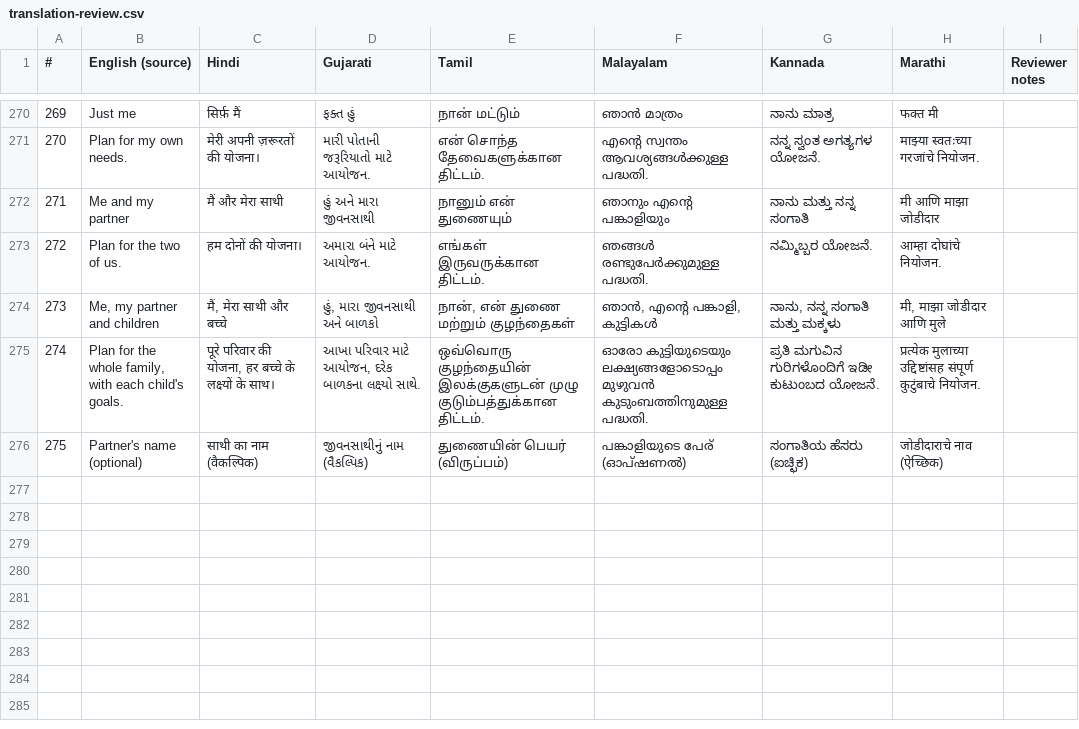
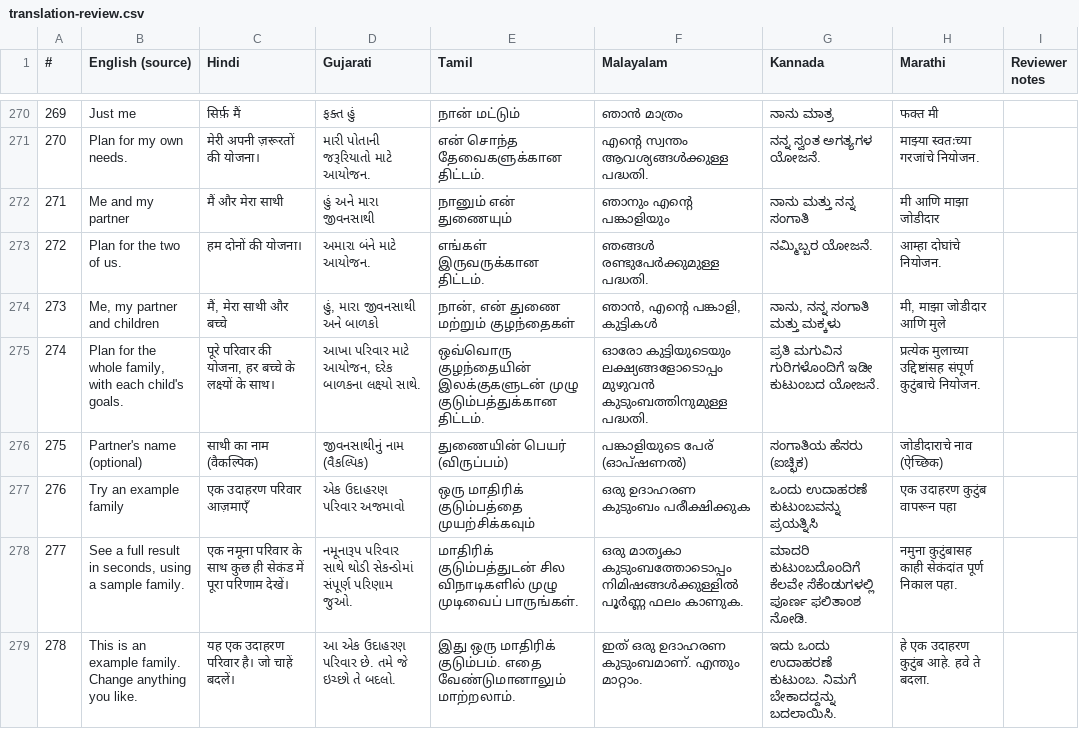
Before and after one commit to kevincaiado-stack/life-cover-needs-finder, a CSV file: docs/translation-review.csv, drawn as a sheet; only a part is shown, gaps mark what is left out; the diff names each change by its address in the sheet, - before the commit and + after, or states it on an @@ line.

```diff
--- a/docs/translation-review.csv
+++ b/docs/translation-review.csv
+row 277: 276 | Try an example family | एक उदाहरण परिवार आज़माएँ | એક ઉદાહરણ પરિવાર અજમાવો | ஒரு மாதிரிக் குடும்பத்தை முயற்சிக்கவும் | ഒരു ഉദാഹരണ കുടുംബം പരീക്ഷിക്കുക | ಒಂದು ಉದಾಹರಣೆ ಕುಟುಂಬವನ್ನು ಪ್ರಯತ್ನಿಸಿ | एक उदाहरण कुटुंब वापरून पहा
+row 278: 277 | See a full result in seconds, using a sample family. | एक नमूना परिवार के साथ कुछ ही सेकंड में पूरा परिणाम देखें। | નમૂનારૂપ પરિવાર સાથે થોડી સેકન્ડોમાં સંપૂર્ણ પરિણામ જુઓ. | மாதிரிக் குடும்பத்துடன் சில விநாடிகளில் முழு முடிவைப் பாருங்கள். | ഒരു മാതൃകാ കുടുംബത്തോടൊപ്പം നിമിഷങ്ങൾക്കുള്ളിൽ പൂർണ്ണ ഫലം കാണുക. | ಮಾದರಿ ಕುಟುಂಬದೊಂದಿಗೆ ಕೆಲವೇ ಸೆಕೆಂಡುಗಳಲ್ಲಿ ಪೂರ್ಣ ಫಲಿತಾಂಶ ನೋಡಿ. | नमुना कुटुंबासह काही सेकंदांत पूर्ण निकाल पहा.
+row 279: 278 | This is an example family. Change anything you like. | यह एक उदाहरण परिवार है। जो चाहें बदलें। | આ એક ઉદાહરણ પરિવાર છે. તમે જે ઇચ્છો તે બદલો. | இது ஒரு மாதிரிக் குடும்பம். எதை வேண்டுமானாலும் மாற்றலாம். | ഇത് ഒരു ഉദാഹരണ കുടുംബമാണ്. എന്തും മാറ്റാം. | ಇದು ಒಂದು ಉದಾಹರಣೆ ಕುಟುಂಬ. ನಿಮಗೆ ಬೇಕಾದದ್ದನ್ನು ಬದಲಾಯಿಸಿ. | हे एक उदाहरण कुटुंब आहे. हवे ते बदला.
```
Also changed, not shown: 2 other files.
